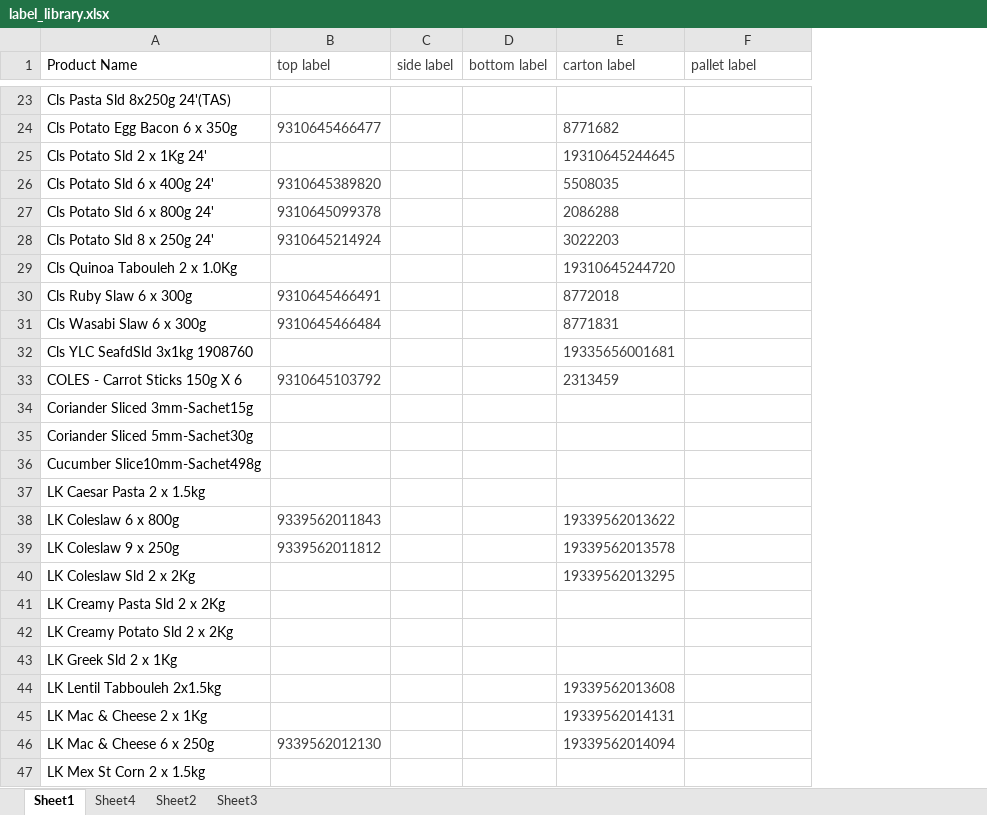
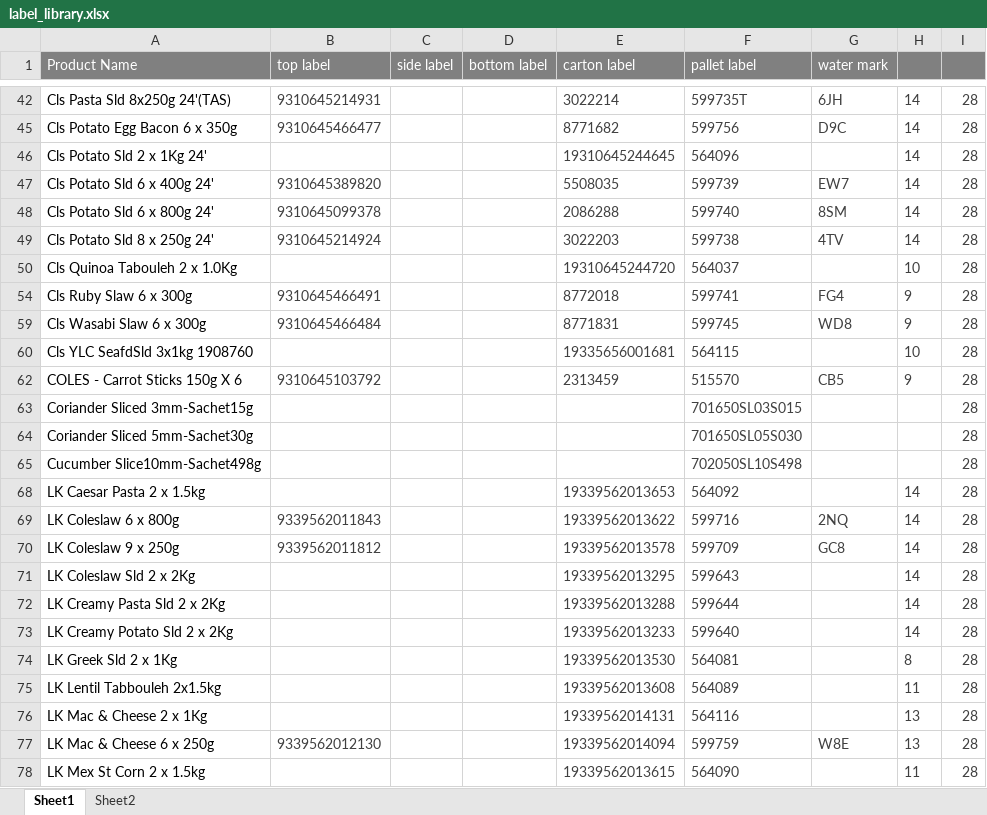
Before and after one commit to arkuka/PMF-Label-Check-N, an Excel workbook: public/label_library.xlsx, sheet Sheet1, drawn as a sheet; only a part is shown, gaps mark what is left out; values as stored, in another font and other column widths than the file's, no borders; conditional formats not drawn; addresses are those after the commit; the diff covers the shown part only; the diff names each change by its address in the sheet, - before the commit and + after, or states it on an @@ line.

Commit message:
Add files via upload
update the label_library

```diff
--- a/public/label_library.xlsx (sheet Sheet1)
+++ b/public/label_library.xlsx (sheet Sheet1)
-sheet tab: Sheet4
-sheet tab: Sheet3
+column G (water mark), rows 42-77: 6JH | D9C |  | EW7 | 8SM | 4TV |  | FG4 | WD8 |  | CB5 |  |  |  |  | 2NQ | GC8 |  |  |  |  |  |  | W8E
+column H, rows 42-78: 14 | 14 | 14 | 14 | 14 | 14 | 10 | 9 | 9 | 10 | 9 |  |  |  | 14 | 14 | 14 | 14 | 14 | 14 | 8 | 11 | 13 | 13 | 11
+column I, rows 42-78: all 28
-A1:F1 fill: none
+A1:F1 fill: #808080
-A1 text colour: black
+A1 text colour: #FFFFFF
-B1:F1 text colour: #404040
+B1:F1 text colour: #FFFFFF
-B42 (top label): (empty)
+B42 (top label): 9310645214931
-E42 (carton label): (empty)
+E42 (carton label): 3022214
-F42 (pallet label): (empty)
+F42 (pallet label): 599735T
-F45 (pallet label): (empty)
+F45 (pallet label): 599756
-F46 (pallet label): (empty)
+F46 (pallet label): 564096
-F47 (pallet label): (empty)
+F47 (pallet label): 599739
-F48 (pallet label): (empty)
+F48 (pallet label): 599740
-F49 (pallet label): (empty)
+F49 (pallet label): 599738
-F50 (pallet label): (empty)
+F50 (pallet label): 564037
-F54 (pallet label): (empty)
+F54 (pallet label): 599741
-F59 (pallet label): (empty)
+F59 (pallet label): 599745
-F60 (pallet label): (empty)
+F60 (pallet label): 564115
-F62 (pallet label): (empty)
+F62 (pallet label): 515570
-F63 (pallet label): (empty)
+F63 (pallet label): 701650SL03S015
-F64 (pallet label): (empty)
+F64 (pallet label): 701650SL05S030
-F65 (pallet label): (empty)
+F65 (pallet label): 702050SL10S498
-E68 (carton label): (empty)
+E68 (carton label): 19339562013653
-F68 (pallet label): (empty)
+F68 (pallet label): 564092
-F69 (pallet label): (empty)
+F69 (pallet label): 599716
-F70 (pallet label): (empty)
+F70 (pallet label): 599709
-F71 (pallet label): (empty)
+F71 (pallet label): 599643
-E72 (carton label): (empty)
+E72 (carton label): 19339562013288
-F72 (pallet label): (empty)
+F72 (pallet label): 599644
-E73 (carton label): (empty)
+E73 (carton label): 19339562013233
-F73 (pallet label): (empty)
+F73 (pallet label): 599640
-E74 (carton label): (empty)
+E74 (carton label): 19339562013530
-F74 (pallet label): (empty)
+F74 (pallet label): 564081
-F75 (pallet label): (empty)
+F75 (pallet label): 564089
-F76 (pallet label): (empty)
+F76 (pallet label): 564116
-F77 (pallet label): (empty)
+F77 (pallet label): 599759
-E78 (carton label): (empty)
+E78 (carton label): 19339562013615
-F78 (pallet label): (empty)
+F78 (pallet label): 564090
```
Also changed, not shown: 2 removed rows and 118 edited cells elsewhere in this sheet, sheet Sheet2, hidden cells.
